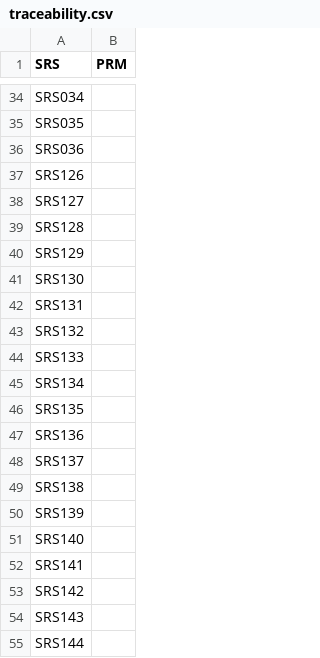
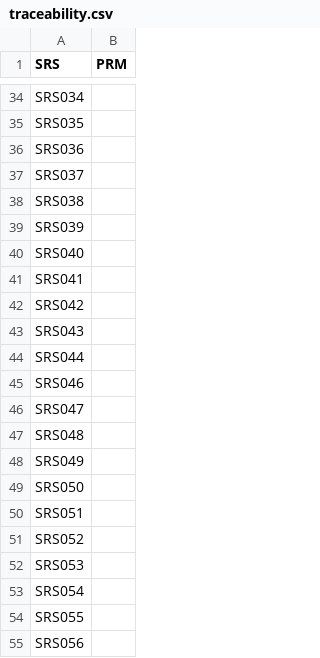
Before and after one commit to MicroCoderMind/GGVTS, a CSV file: GGVTS/Requirements/public/traceability.csv, drawn as a sheet; only a part is shown, gaps mark what is left out; the shorter side is filled out with more unchanged rows; the diff covers the shown part only.

```diff
--- a/GGVTS/Requirements/public/traceability.csv
+++ b/GGVTS/Requirements/public/traceability.csv
@@ -36 +36,20 @@ SRS035,
 SRS036,
+SRS037,
+SRS038,
+SRS039,
+SRS040,
+SRS041,
+SRS042,
+SRS043,
+SRS044,
+SRS046,
+SRS047,
+SRS048,
+SRS049,
+SRS050,
+SRS051,
+SRS052,
+SRS053,
+SRS054,
+SRS055,
+SRS056,
```
Also changed, not shown: 15 added rows elsewhere in this file, 2 other files.
